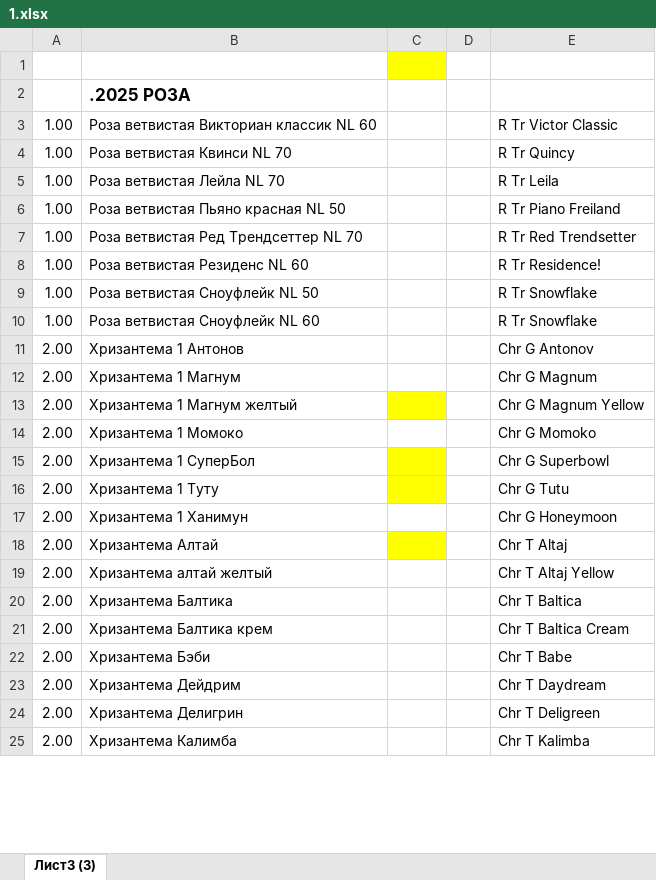
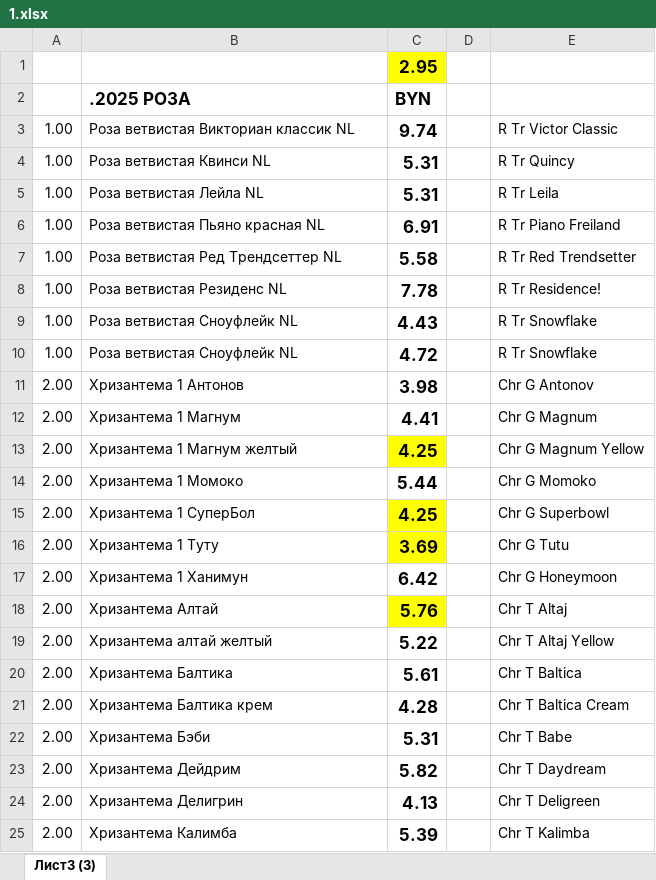
Before and after one commit to Nexoroshii/product-importer, an Excel workbook: input/hyperlinksfile/1.xlsx, sheet Лист3 (3), drawn as a sheet; only a part is shown; values as stored, in another font and other column widths than the file's, no borders; the diff covers the shown part only; the diff names each change by its address in the sheet, - before the commit and + after, or states it on an @@ line.

```diff
--- a/input/hyperlinksfile/1.xlsx (sheet Лист3 (3))
+++ b/input/hyperlinksfile/1.xlsx (sheet Лист3 (3))
-C1: (empty)
+C1: 2.95
-C2: (empty)
+C2: BYN
-B3: Роза ветвистая Викториан классик NL 60
+B3: Роза ветвистая Викториан классик NL
-C3: (empty)
+C3: 9.74
-B4: Роза ветвистая Квинси NL 70
+B4: Роза ветвистая Квинси NL
-C4:C5: (empty)
+C4:C5: 5.31
-B5: Роза ветвистая Лейла NL 70
+B5: Роза ветвистая Лейла NL
-B6: Роза ветвистая Пьяно красная NL 50
+B6: Роза ветвистая Пьяно красная NL
-C6: (empty)
+C6: 6.91
-B7: Роза ветвистая Ред Трендсеттер NL 70
+B7: Роза ветвистая Ред Трендсеттер NL
-C7: (empty)
+C7: 5.58
-B8: Роза ветвистая Резиденс NL 60
+B8: Роза ветвистая Резиденс NL
-C8: (empty)
+C8: 7.78
-B9: Роза ветвистая Сноуфлейк NL 50
+B9: Роза ветвистая Сноуфлейк NL
-C9: (empty)
+C9: 4.43
-B10: Роза ветвистая Сноуфлейк NL 60
+B10: Роза ветвистая Сноуфлейк NL
-C10: (empty)
+C10: 4.72
-C11: (empty)
+C11: 3.98
-C12: (empty)
+C12: 4.41
-C13: (empty)
+C13: 4.25
-C14: (empty)
+C14: 5.44
-C15: (empty)
+C15: 4.25
-C16: (empty)
+C16: 3.69
-C17: (empty)
+C17: 6.42
-C18: (empty)
+C18: 5.76
-C19: (empty)
+C19: 5.22
-C20: (empty)
+C20: 5.61
-C21: (empty)
+C21: 4.28
-C22: (empty)
+C22: 5.31
-C23: (empty)
+C23: 5.82
-C24: (empty)
+C24: 4.13
-C25: (empty)
+C25: 5.39
```
Also changed, not shown: 234 edited cells elsewhere in this sheet, input/missing-products/1.xlsx, 3 other files.
